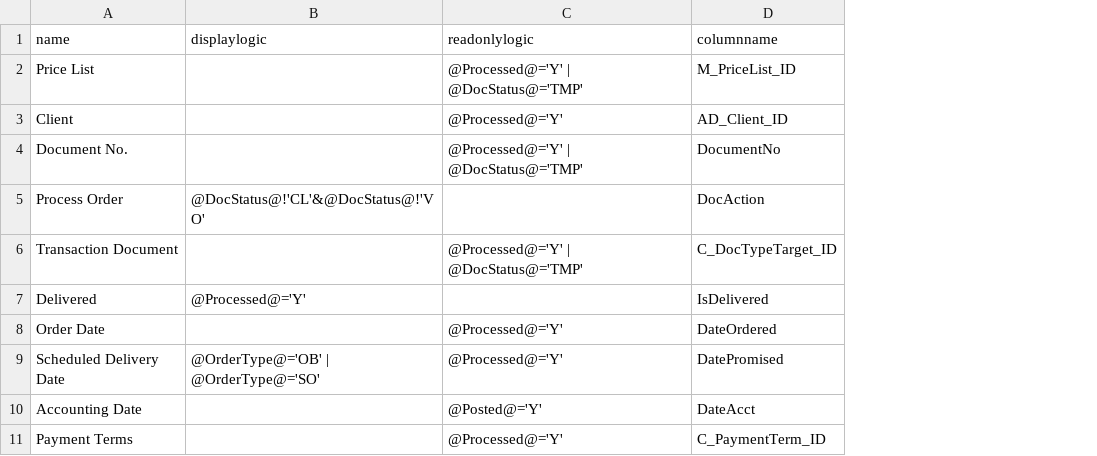
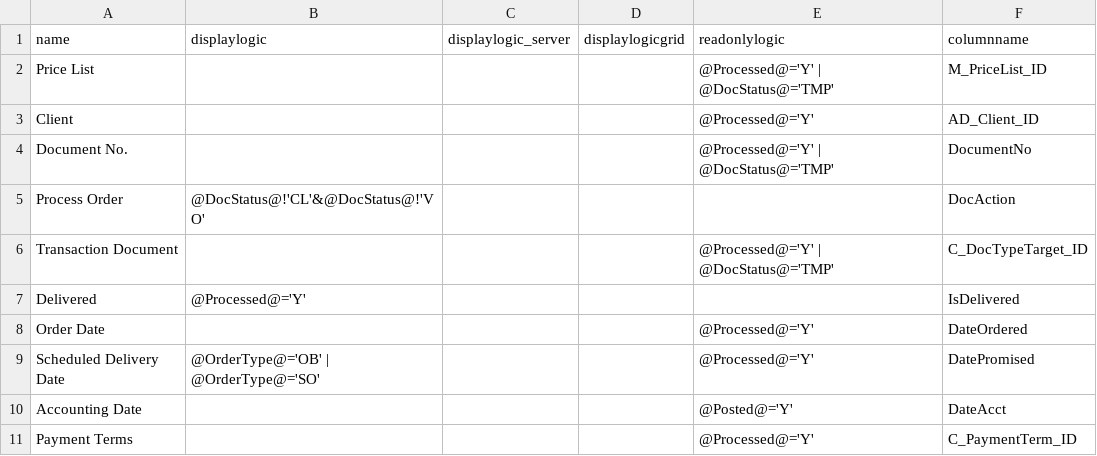
Before and after one commit to etendosoftware/schema_forge_core, a CSV file: artifacts/sales-order/raw-query-results/display-logic.csv, drawn as a sheet; only a part is shown; the diff names each change by its address in the sheet, - before the commit and + after, or states it on an @@ line.

```diff
--- a/artifacts/sales-order/raw-query-results/display-logic.csv
+++ b/artifacts/sales-order/raw-query-results/display-logic.csv
+column C (displaylogic_server), empty
+column D (displaylogicgrid), empty
```
Also changed, not shown: artifacts/sales-order/raw-query-results/callouts.csv, 6 other files.
